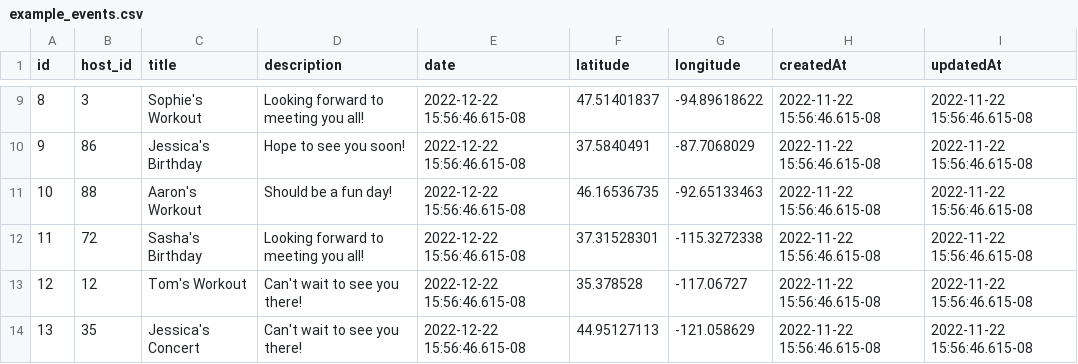
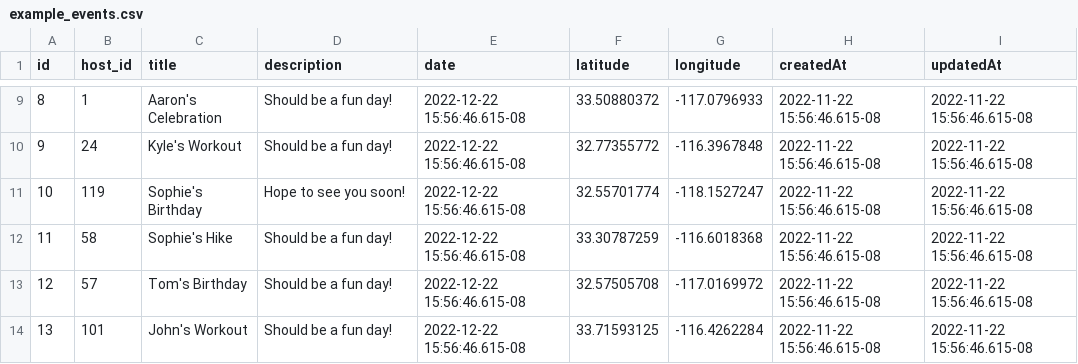
Before and after one commit to blueOceanOne/PuppyMates, a CSV file: backend/db/sampleData/example_events.csv, drawn as a sheet; only a part is shown, gaps mark what is left out; the diff covers the shown part only.

```diff
--- a/backend/db/sampleData/example_events.csv
+++ b/backend/db/sampleData/example_events.csv
@@ -9,6 +9,6 @@ id,host_id,title,description,date,latitude,longitude,createdAt,updatedAt
-8,3,Sophie's Workout,Looking forward to meeting you all!,2022-12-22 15:56:46.615-08,47.51401837,-94.89618622,2022-11-22 15:56:46.615-08,2022-11-22 15:56:46.615-08
-9,86,Jessica's Birthday,Hope to see you soon!,2022-12-22 15:56:46.615-08,37.5840491,-87.7068029,2022-11-22 15:56:46.615-08,2022-11-22 15:56:46.615-08
-10,88,Aaron's Workout,Should be a fun day!,2022-12-22 15:56:46.615-08,46.16536735,-92.65133463,2022-11-22 15:56:46.615-08,2022-11-22 15:56:46.615-08
-11,72,Sasha's Birthday,Looking forward to meeting you all!,2022-12-22 15:56:46.615-08,37.31528301,-115.3272338,2022-11-22 15:56:46.615-08,2022-11-22 15:56:46.615-08
-12,12,Tom's Workout,Can't wait to see you there!,2022-12-22 15:56:46.615-08,35.378528,-117.06727,2022-11-22 15:56:46.615-08,2022-11-22 15:56:46.615-08
-13,35,Jessica's Concert,Can't wait to see you there!,2022-12-22 15:56:46.615-08,44.95127113,-121.058629,2022-11-22 15:56:46.615-08,2022-11-22 15:56:46.615-08
+8,1,Aaron's Celebration,Should be a fun day!,2022-12-22 15:56:46.615-08,33.50880372,-117.0796933,2022-11-22 15:56:46.615-08,2022-11-22 15:56:46.615-08
+9,24,Kyle's Workout,Should be a fun day!,2022-12-22 15:56:46.615-08,32.77355772,-116.3967848,2022-11-22 15:56:46.615-08,2022-11-22 15:56:46.615-08
+10,119,Sophie's Birthday,Hope to see you soon!,2022-12-22 15:56:46.615-08,32.55701774,-118.1527247,2022-11-22 15:56:46.615-08,2022-11-22 15:56:46.615-08
+11,58,Sophie's Hike,Should be a fun day!,2022-12-22 15:56:46.615-08,33.30787259,-116.6018368,2022-11-22 15:56:46.615-08,2022-11-22 15:56:46.615-08
+12,57,Tom's Birthday,Should be a fun day!,2022-12-22 15:56:46.615-08,32.57505708,-117.0169972,2022-11-22 15:56:46.615-08,2022-11-22 15:56:46.615-08
+13,101,John's Workout,Should be a fun day!,2022-12-22 15:56:46.615-08,33.71593125,-116.4262284,2022-11-22 15:56:46.615-08,2022-11-22 15:56:46.615-08
```
Also changed, not shown: 132 edited cells elsewhere in this file.
